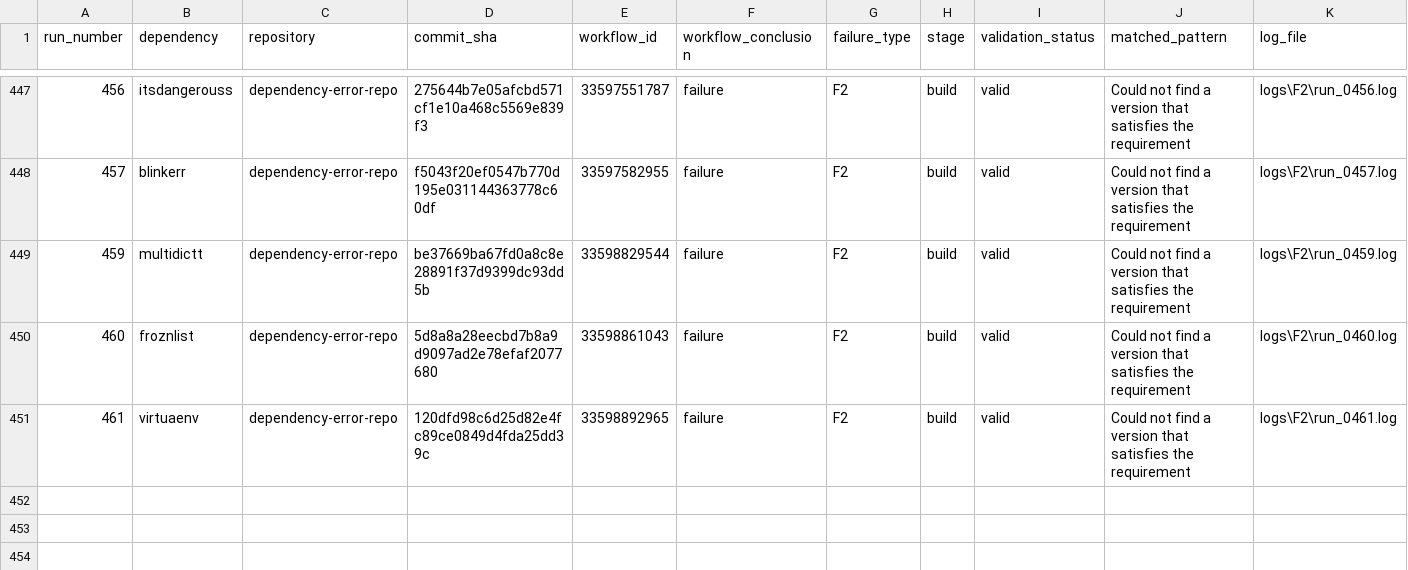
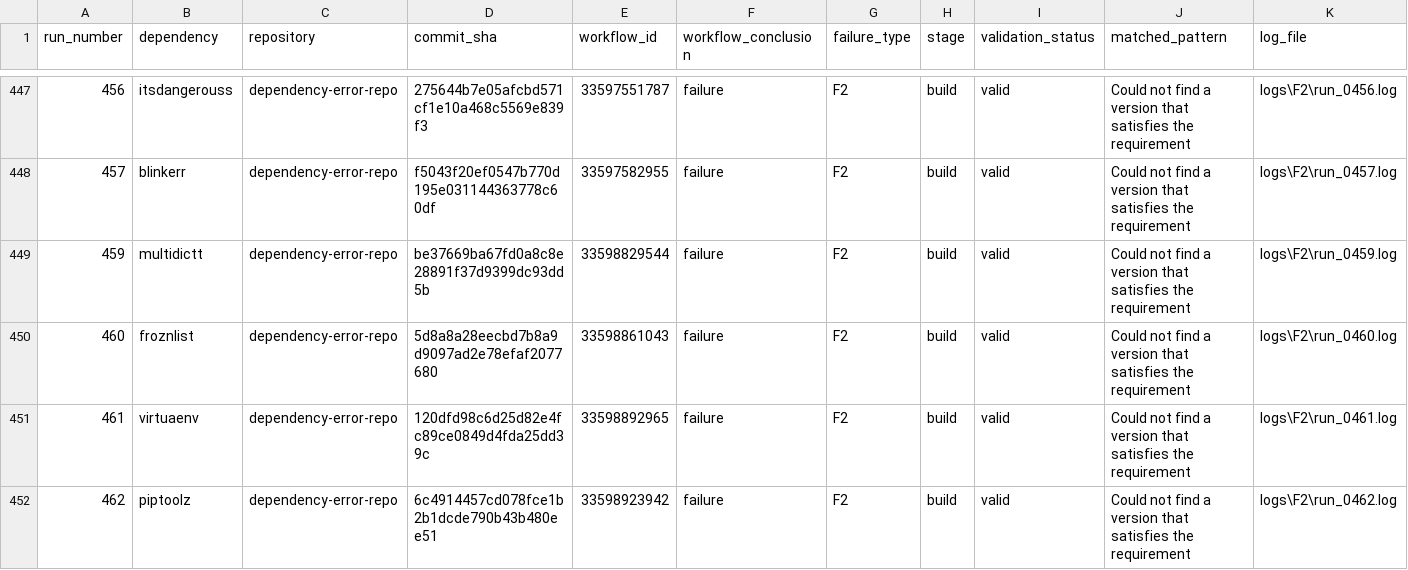
Before and after one commit to DhruvHegde/dependency-error-repo, a CSV file: labels.csv, drawn as a sheet; only a part is shown, gaps mark what is left out; rows hold the shown columns only; the diff names each change by its address in the sheet, - before the commit and + after, or states it on an @@ line.

Commit message:
Dependency Error Run 463

```diff
--- a/labels.csv
+++ b/labels.csv
+row 452: 462 | piptoolz | dependency-error-repo | 6c4914457cd078fce1b2b1dcde790b43b480ee51 | 33598923942 | failure | F2 | build | valid | Could not find a version that satisfies the requirement | logs\F2\run_0462.log
```
Also changed, not shown: 2 other files.
